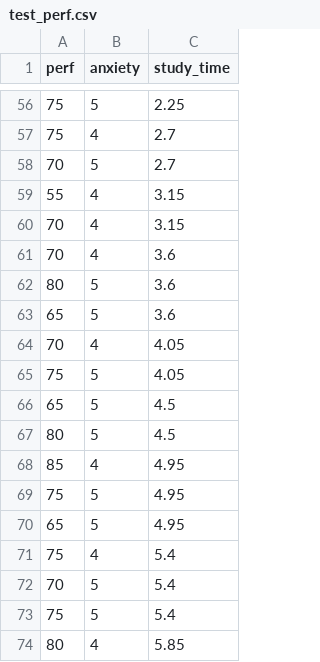
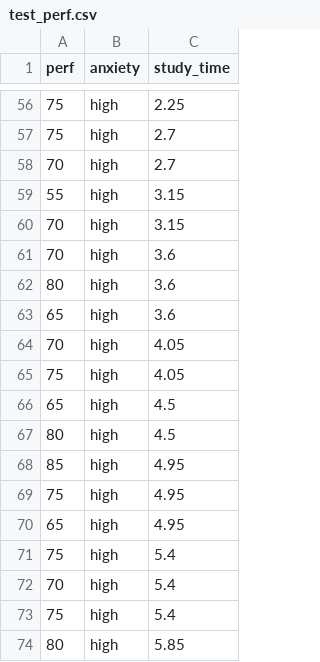
Before and after one commit to uopsych/psy612, a CSV file: labs/lab-7/data/test_perf.csv, drawn as a sheet; only a part is shown, gaps mark what is left out; the diff covers the shown part only.

```diff
--- a/labs/lab-7/data/test_perf.csv
+++ b/labs/lab-7/data/test_perf.csv
@@ -56,19 +56,19 @@ perf,anxiety,study_time
-75,5,2.25
-75,4,2.7
-70,5,2.7
-55,4,3.15
-70,4,3.15
-70,4,3.6
-80,5,3.6
-65,5,3.6
-70,4,4.05
-75,5,4.05
-65,5,4.5
-80,5,4.5
-85,4,4.95
-75,5,4.95
-65,5,4.95
-75,4,5.4
-70,5,5.4
-75,5,5.4
-80,4,5.85
+75,high,2.25
+75,high,2.7
+70,high,2.7
+55,high,3.15
+70,high,3.15
+70,high,3.6
+80,high,3.6
+65,high,3.6
+70,high,4.05
+75,high,4.05
+65,high,4.5
+80,high,4.5
+85,high,4.95
+75,high,4.95
+65,high,4.95
+75,high,5.4
+70,high,5.4
+75,high,5.4
+80,high,5.85
```
Also changed, not shown: 54 edited cells elsewhere in this file, 2 other files.
